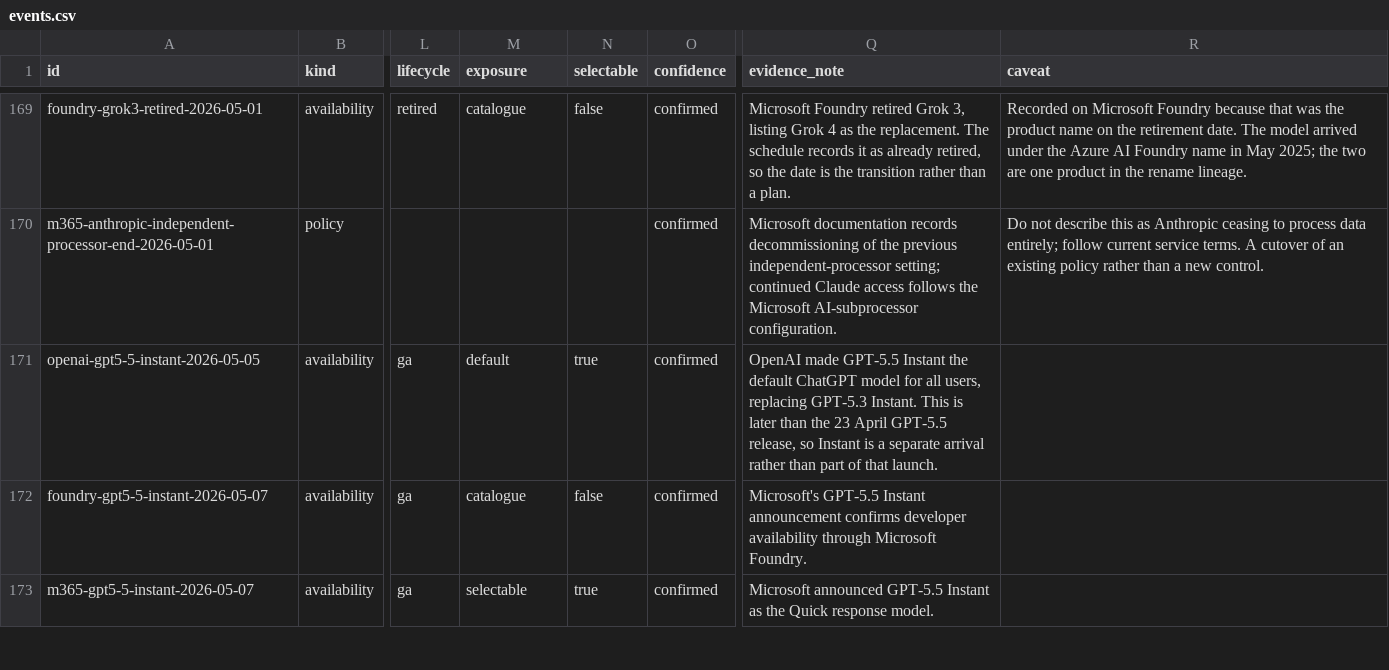
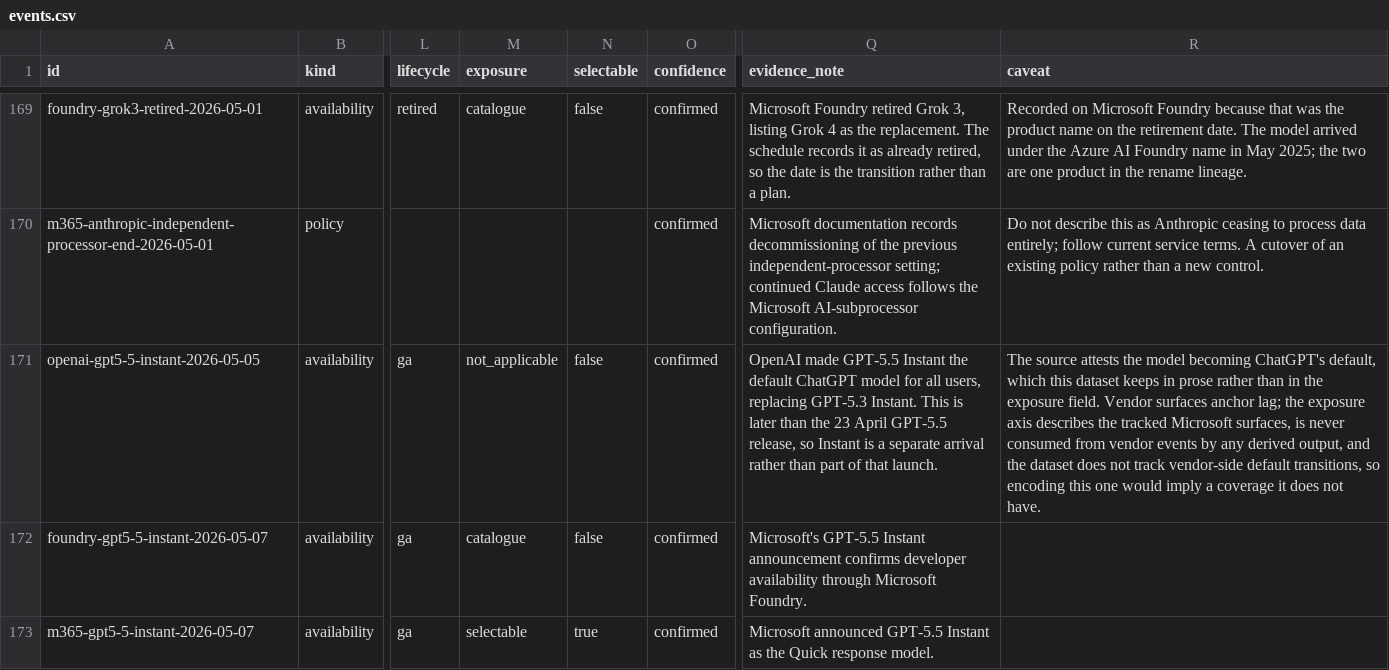
Before and after one commit to Bibbleq/frontier-model-tracker, a CSV file: generated/events.csv, drawn as a sheet; only a part is shown, gaps mark what is left out; the diff names each change by its address in the sheet, - before the commit and + after, or states it on an @@ line.

```diff
--- a/generated/events.csv
+++ b/generated/events.csv
-M171 (exposure): default
+M171 (exposure): not_applicable
-N171 (selectable): true
+N171 (selectable): false
-R171 (caveat): (empty)
+R171 (caveat): The source attests the model becoming ChatGPT's default, which this dataset keeps in prose rather than in the exposure field. Vendor surfaces anchor lag; the exposure axis describes the tracked Microsoft surfaces, is never consumed from vendor events by any derived output, and the dataset does not track vendor-side default transitions, so encoding this one would imply a coverage it does not have.
```
Also changed, not shown: generated/current-state.csv, 5 other files.
